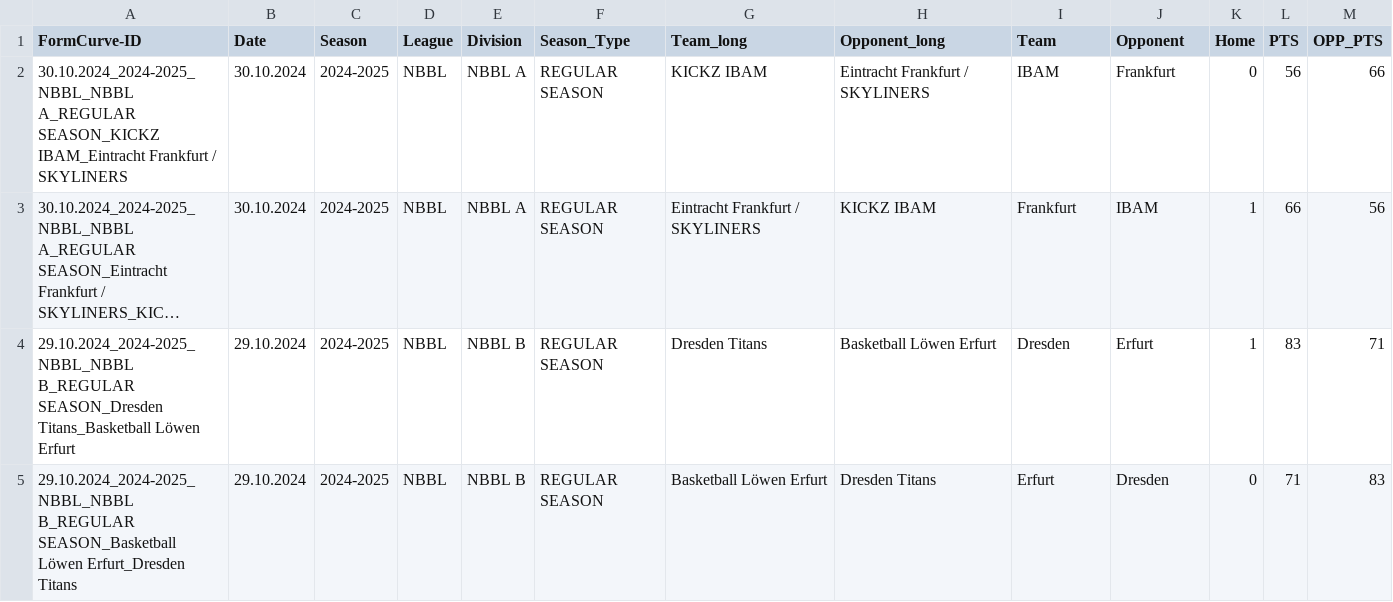
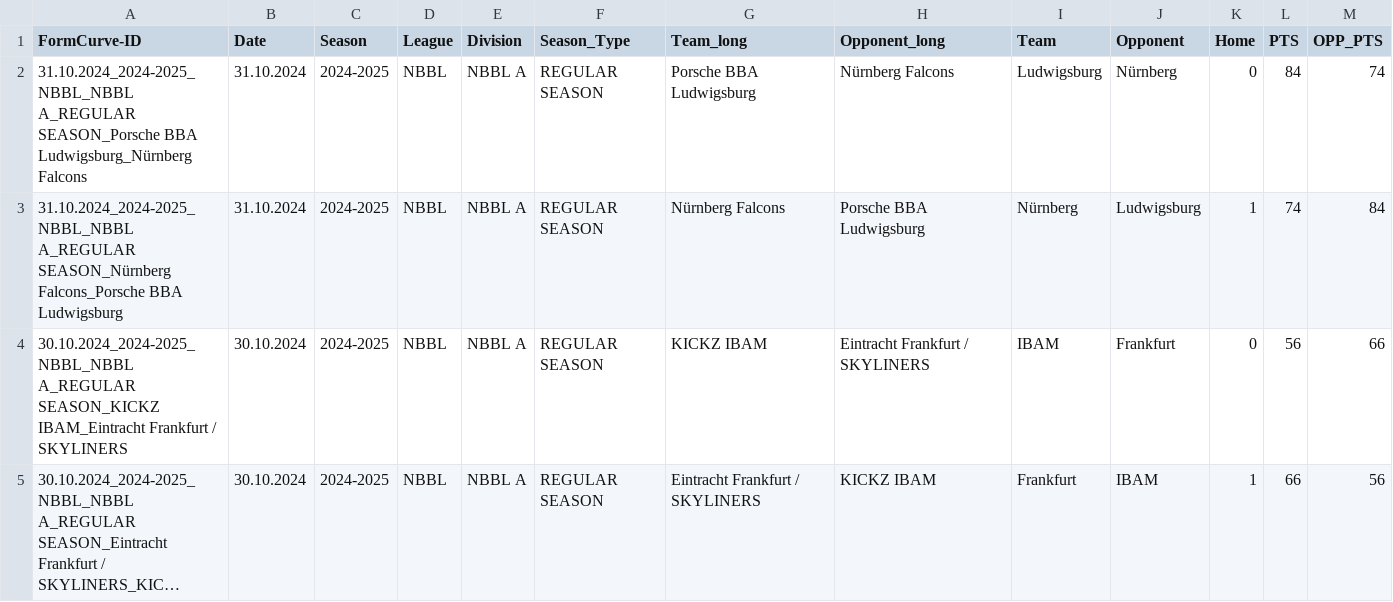
Before and after one commit to Lurppi/basketball-stats, a CSV file: backend/data/Matchdata.csv, drawn as a sheet; only a part is shown; the shorter side is filled out with more unchanged rows; long unchanged cells end in …; the diff names each change by its address in the sheet, - before the commit and + after, or states it on an @@ line.

```diff
--- a/backend/data/Matchdata.csv
+++ b/backend/data/Matchdata.csv
+row 2: 31.10.2024_2024-2025_NBBL_NBBL A_REGULAR SEASON_Porsche BBA Ludwigsburg_Nürnberg Falcons | 31.10.2024 | 2024-2025 | NBBL | NBBL A | REGULAR SEASON | Porsche BBA Ludwigsburg | Nürnberg Falcons | Ludwigsburg | Nürnberg | 0 | 84 | 74
+row 3: 31.10.2024_2024-2025_NBBL_NBBL A_REGULAR SEASON_Nürnberg Falcons_Porsche BBA Ludwigsburg | 31.10.2024 | 2024-2025 | NBBL | NBBL A | REGULAR SEASON | Nürnberg Falcons | Porsche BBA Ludwigsburg | Nürnberg | Ludwigsburg | 1 | 74 | 84
```
Also changed, not shown: backend/data/TEAMS.csv.
